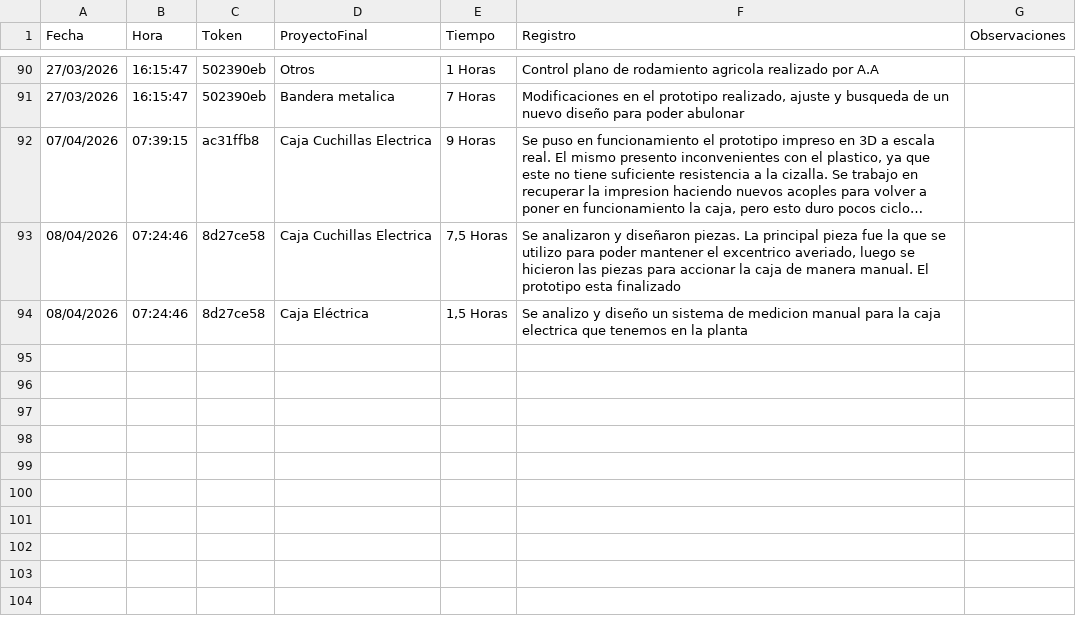
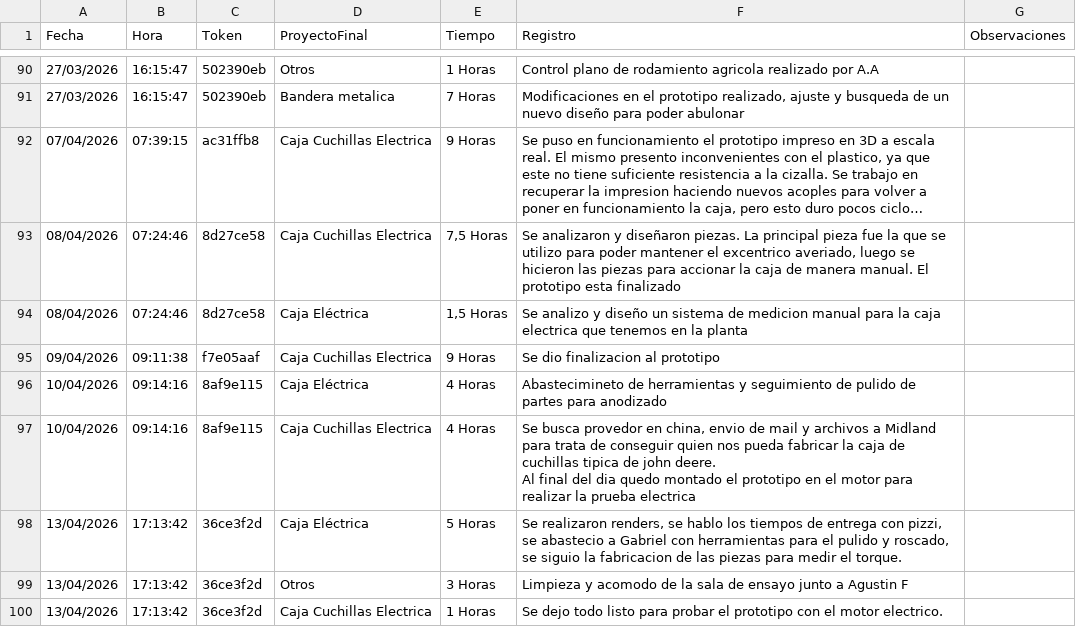
Before and after one commit to lcontigiani/BPB-Groupv4, a CSV file: Oficina Tecnica/Registro de Actividad/Codigos/data/respuestas_csv/Franco Beaz.csv, drawn as a sheet; only a part is shown, gaps mark what is left out; long unchanged cells end in …; ↵ is a line break in a cell; the diff names each change by its address in the sheet, - before the commit and + after, or states it on an @@ line.

```diff
--- a/Oficina Tecnica/Registro de Actividad/Codigos/data/respuestas_csv/Franco Beaz.csv
+++ b/Oficina Tecnica/Registro de Actividad/Codigos/data/respuestas_csv/Franco Beaz.csv
+row 95: 09/04/2026 | 09:11:38 | f7e05aaf | Caja Cuchillas Electrica | 9 Horas | Se dio finalizacion al prototipo
+row 96: 10/04/2026 | 09:14:16 | 8af9e115 | Caja Eléctrica | 4 Horas | Abastecimineto de herramientas y seguimiento de pulido de partes para anodizado
+row 97: 10/04/2026 | 09:14:16 | 8af9e115 | Caja Cuchillas Electrica | 4 Horas | Se busca provedor en china, envio de mail y archivos a Midland para trata de conseguir quien nos pueda fabricar la caja de cuchillas tipica de john deere. ↵ Al final del dia quedo montado el prototipo en el motor para realizar la prueba electrica
+row 98: 13/04/2026 | 17:13:42 | 36ce3f2d | Caja Eléctrica | 5 Horas | Se realizaron renders, se hablo los tiempos de entrega con pizzi, se abastecio a Gabriel con herramientas para el pulido y roscado, se siguio la fabricacion de las piezas para medir el torque.
+row 99: 13/04/2026 | 17:13:42 | 36ce3f2d | Otros | 3 Horas | Limpieza y acomodo de la sala de ensayo junto a Agustin F
+row 100: 13/04/2026 | 17:13:42 | 36ce3f2d | Caja Cuchillas Electrica | 1 Horas | Se dejo todo listo para probar el prototipo con el motor electrico.
```
Also changed, not shown: Oficina Tecnica/Registro de Actividad/Codigos/data/base_datos_respuestas.csv, Oficina Tecnica/Registro de Actividad/Codigos/data/respuestas_csv/Agustin Alberto.csv, 23 other files.
